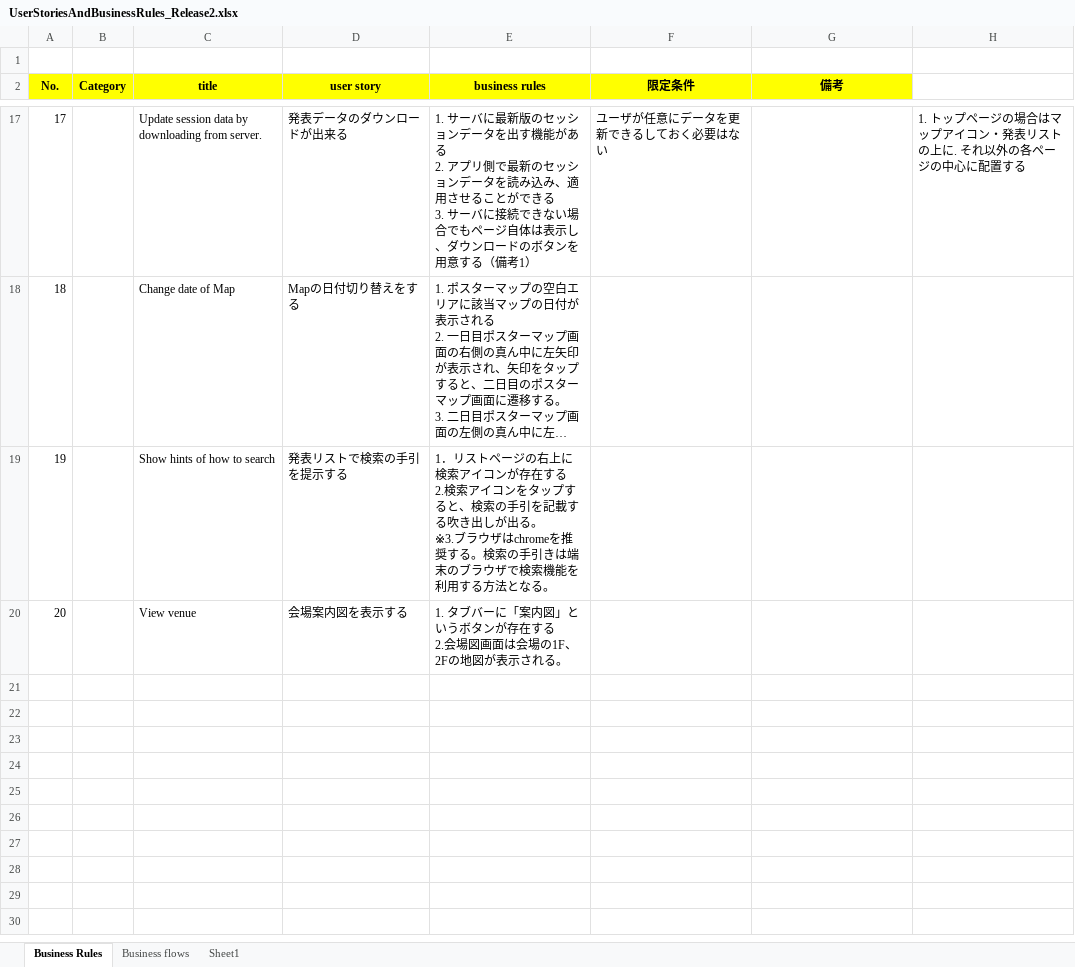
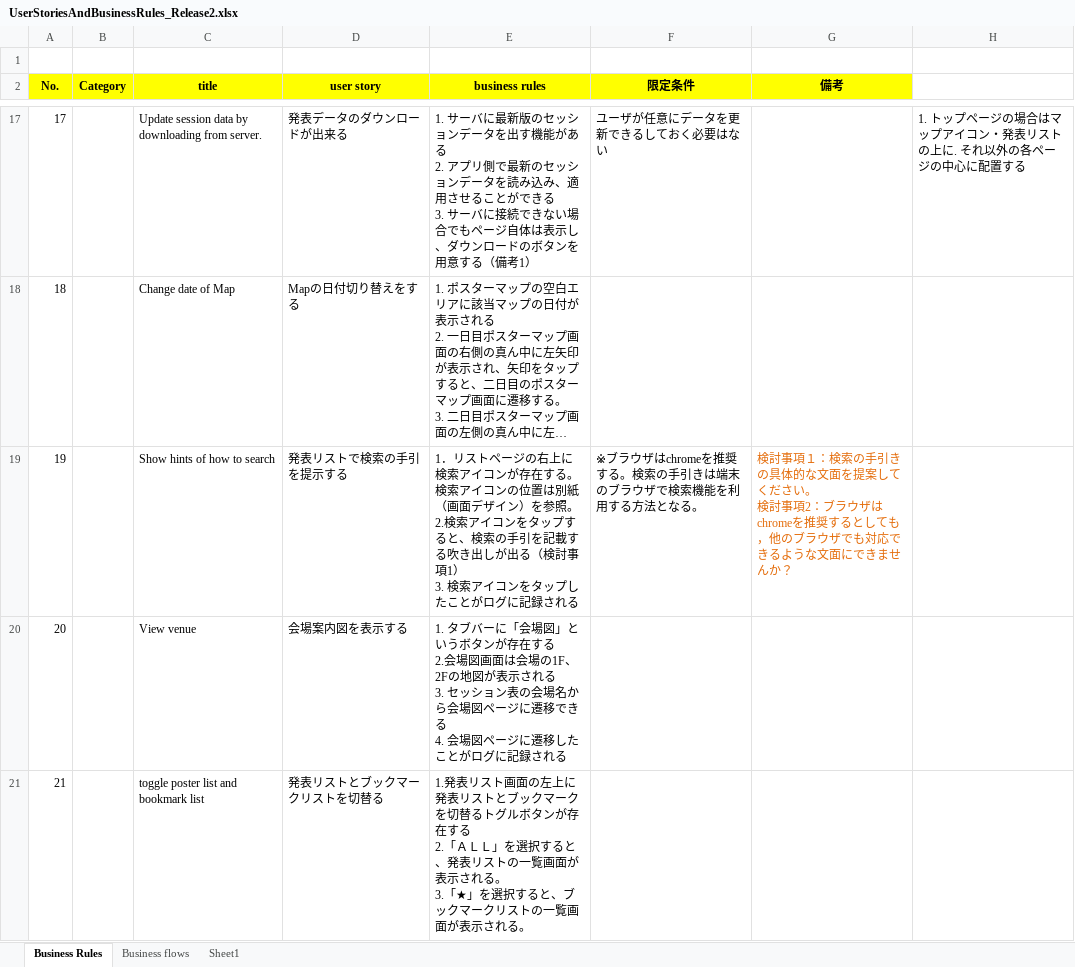
Before and after one commit to Tsukuba-SAY/documents, an Excel workbook: UserStoriesAndBusinessRules_Release2.xlsx, sheet Business Rules, drawn as a sheet; only a part is shown, gaps mark what is left out; long unchanged cells end in …; values as stored, in another font and other column widths than the file's, no borders; ↵ is a line break in a cell; the diff names each change by its address in the sheet, - before the commit and + after, or states it on an @@ line.

Commit message:
ビジネスルール/フロー追加

```diff
--- a/UserStoriesAndBusinessRules_Release2.xlsx (sheet Business Rules)
+++ b/UserStoriesAndBusinessRules_Release2.xlsx (sheet Business Rules)
-E19 (business rules): …存在する ↵ 2.検索アイコンをタップすると、検索の手引を記載する吹き出しが出る。 ↵ ※3.ブラウザはchromeを推奨する。検索の手引きは端末のブラウザで検索機能を利用する方法となる。
+E19 (business rules): …存在する。検索アイコンの位置は別紙（画面デザイン）を参照。 ↵ 2.検索アイコンをタップすると、検索の手引を記載する吹き出しが出る（検討事項1） ↵ 3. 検索アイコンをタップしたことがログに記録される
-F19 (限定条件): (empty)
+F19 (限定条件): ※ブラウザはchromeを推奨する。検索の手引きは端末のブラウザで検索機能を利用する方法となる。
-G19 (備考): (empty)
+G19 (備考): 検討事項１：検索の手引きの具体的な文面を提案してください。 ↵ 検討事項2：ブラウザはchromeを推奨するとしても，他のブラウザでも対応できるような文面にできませんか？
-E20 (business rules): …バーに「案内図」というボタンが存在する ↵ 2.会場図画面は会場の1F、2Fの地図が表示される。
+E20 (business rules): …バーに「会場図」というボタンが存在する ↵ 2.会場図画面は会場の1F、2Fの地図が表示される ↵ 3. セッション表の会場名から会場図ページに遷移できる ↵ 4. 会場図ページに遷移したことがログに記録される
+row 21: 21 |  | toggle poster list and bookmark list | 発表リストとブックマークリストを切替る | 1.発表リスト画面の左上に発表リストとブックマークを切替るトグルボタンが存在する ↵ 2.「ＡＬＬ」を選択すると、発表リストの一覧画面が表示される。 ↵ 3.「★」を選択すると、ブックマークリストの一覧画面が表示される。
```
Also changed, not shown: sheet Business flows.
